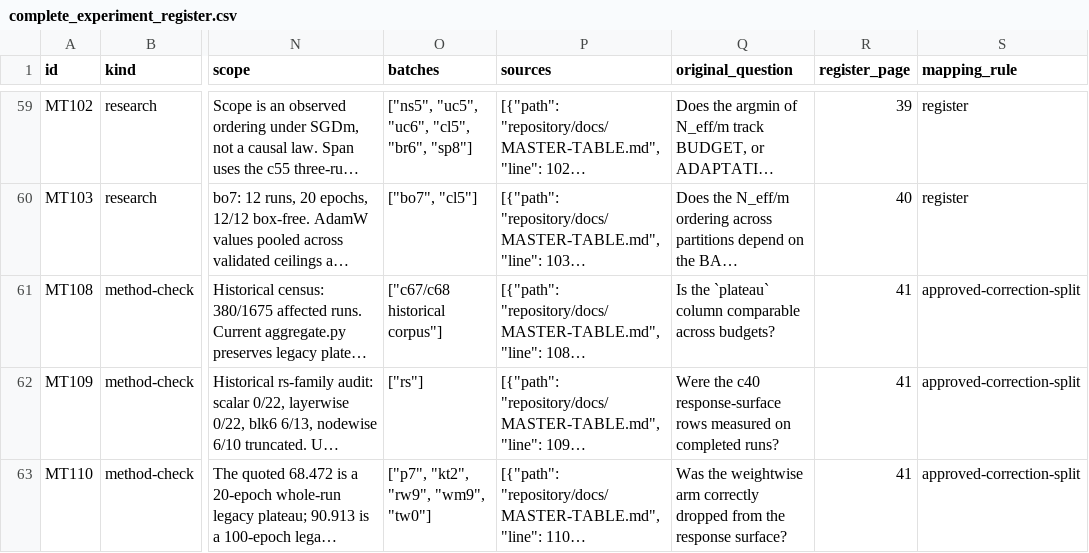
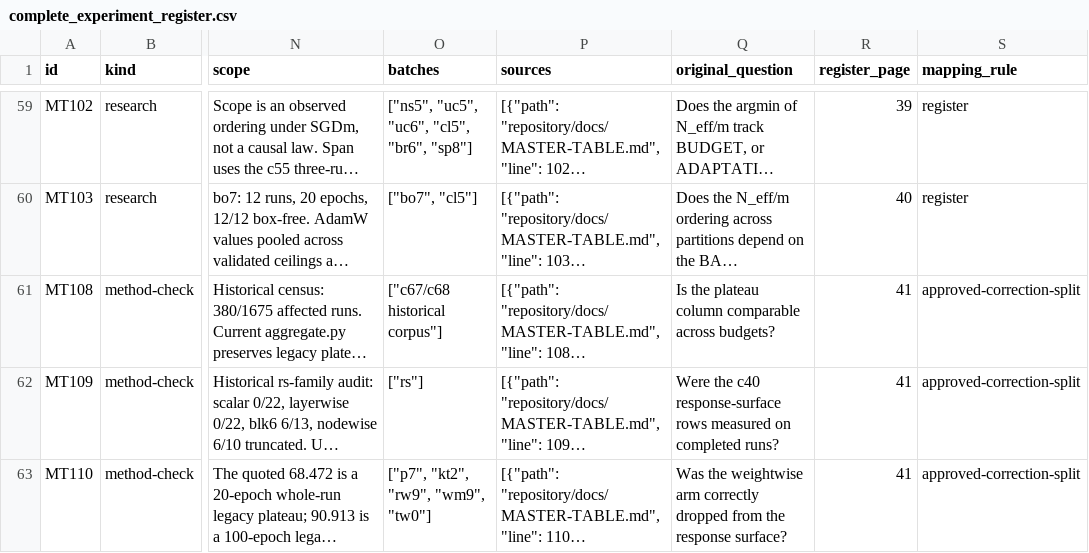
Before and after one commit to teshnizi2/metaoptimize-research-notebook, a CSV file: public/assets/tables/complete_experiment_register.csv, drawn as a sheet; only a part is shown, gaps mark what is left out; long unchanged cells end in …; the diff covers the shown part only; the diff names each change by its address in the sheet, - before the commit and + after, or states it on an @@ line.

```diff
--- a/public/assets/tables/complete_experiment_register.csv
+++ b/public/assets/tables/complete_experiment_register.csv
-Q61 (original_question): Is the `plateau` column comparable…
+Q61 (original_question): Is the plateau column comparable…
```
Also changed, not shown: 58 edited cells elsewhere in this file, 25 other files.
